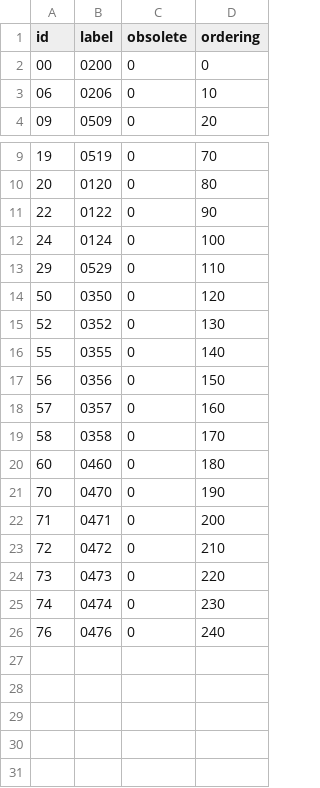
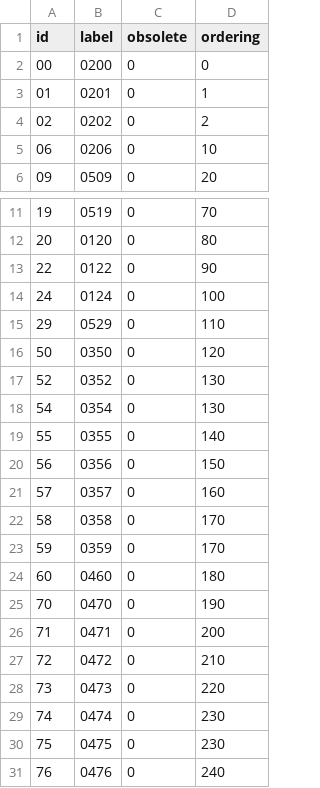
Before and after one commit to athento/athento-nx-administrative-doctypes, a CSV file: src/main/resources/data/vocabularies/officenat.csv, drawn as a sheet; only a part is shown, gaps mark what is left out; the diff names each change by its address in the sheet, - before the commit and + after, or states it on an @@ line.

```diff
--- a/src/main/resources/data/vocabularies/officenat.csv
+++ b/src/main/resources/data/vocabularies/officenat.csv
+row 3: 01 | 0201 | 0 | 1
+row 4: 02 | 0202 | 0 | 2
+row 18: 54 | 0354 | 0 | 130
+row 23: 59 | 0359 | 0 | 170
+row 30: 75 | 0475 | 0 | 230
```
Also changed, not shown: src/main/resources/data/vocabularies/office.csv, 3 other files.
